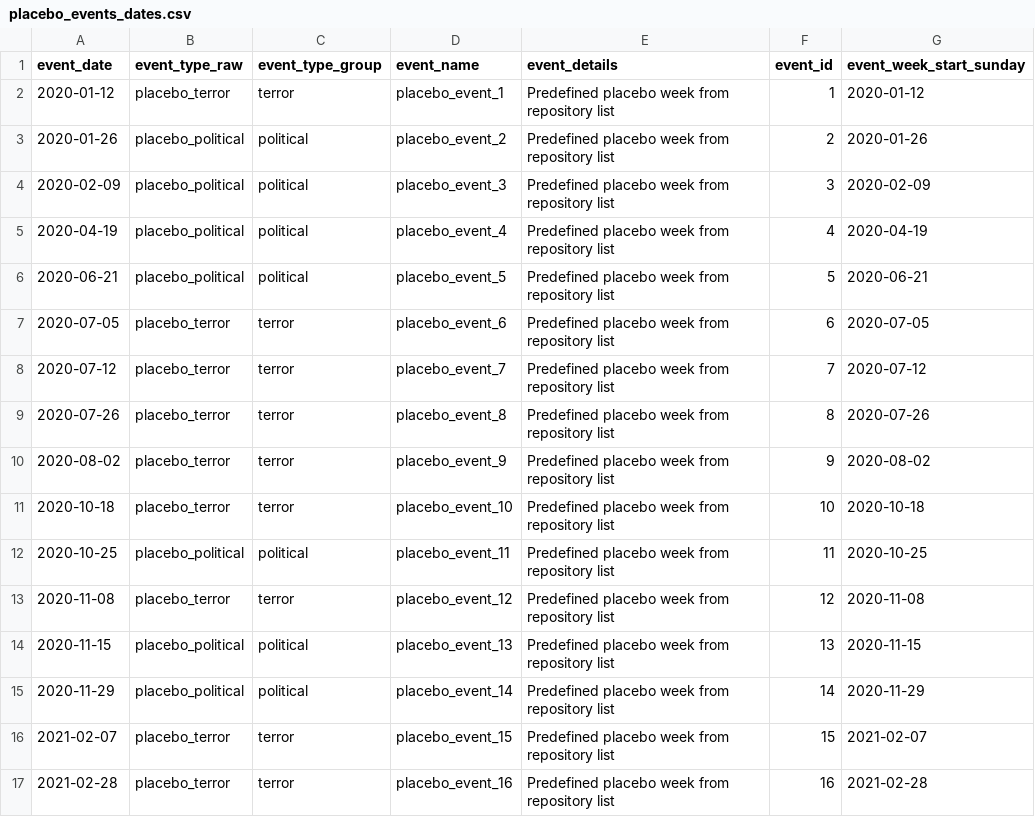
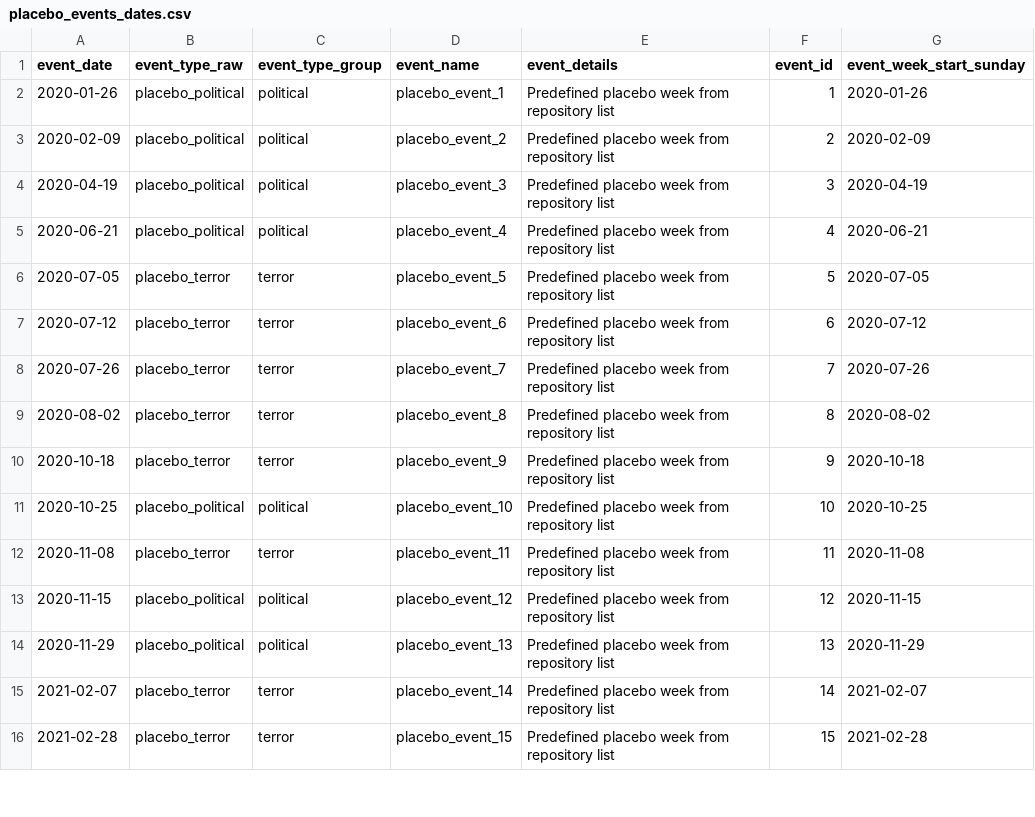
Before and after one commit to Zada5/seminarion_calcala, a CSV file: analysis_outputs/placebo_events/placebo_events_dates.csv, drawn as a sheet; only a part is shown; the diff covers the shown part only.

```diff
--- a/analysis_outputs/placebo_events/placebo_events_dates.csv
+++ b/analysis_outputs/placebo_events/placebo_events_dates.csv
@@ -1,17 +1,16 @@
 event_date,event_type_raw,event_type_group,event_name,event_details,event_id,event_week_start_sunday
-2020-01-12,placebo_terror,terror,placebo_event_1,Predefined placebo week from repository list,1,2020-01-12
-2020-01-26,placebo_political,political,placebo_event_2,Predefined placebo week from repository list,2,2020-01-26
-2020-02-09,placebo_political,political,placebo_event_3,Predefined placebo week from repository list,3,2020-02-09
-2020-04-19,placebo_political,political,placebo_event_4,Predefined placebo week from repository list,4,2020-04-19
-2020-06-21,placebo_political,political,placebo_event_5,Predefined placebo week from repository list,5,2020-06-21
-2020-07-05,placebo_terror,terror,placebo_event_6,Predefined placebo week from repository list,6,2020-07-05
-2020-07-12,placebo_terror,terror,placebo_event_7,Predefined placebo week from repository list,7,2020-07-12
-2020-07-26,placebo_terror,terror,placebo_event_8,Predefined placebo week from repository list,8,2020-07-26
-2020-08-02,placebo_terror,terror,placebo_event_9,Predefined placebo week from repository list,9,2020-08-02
-2020-10-18,placebo_terror,terror,placebo_event_10,Predefined placebo week from repository list,10,2020-10-18
-2020-10-25,placebo_political,political,placebo_event_11,Predefined placebo week from repository list,11,2020-10-25
-2020-11-08,placebo_terror,terror,placebo_event_12,Predefined placebo week from repository list,12,2020-11-08
-2020-11-15,placebo_political,political,placebo_event_13,Predefined placebo week from repository list,13,2020-11-15
-2020-11-29,placebo_political,political,placebo_event_14,Predefined placebo week from repository list,14,2020-11-29
-2021-02-07,placebo_terror,terror,placebo_event_15,Predefined placebo week from repository list,15,2021-02-07
-2021-02-28,placebo_terror,terror,placebo_event_16,Predefined placebo week from repository list,16,2021-02-28
+2020-01-26,placebo_political,political,placebo_event_1,Predefined placebo week from repository list,1,2020-01-26
+2020-02-09,placebo_political,political,placebo_event_2,Predefined placebo week from repository list,2,2020-02-09
+2020-04-19,placebo_political,political,placebo_event_3,Predefined placebo week from repository list,3,2020-04-19
+2020-06-21,placebo_political,political,placebo_event_4,Predefined placebo week from repository list,4,2020-06-21
+2020-07-05,placebo_terror,terror,placebo_event_5,Predefined placebo week from repository list,5,2020-07-05
+2020-07-12,placebo_terror,terror,placebo_event_6,Predefined placebo week from repository list,6,2020-07-12
+2020-07-26,placebo_terror,terror,placebo_event_7,Predefined placebo week from repository list,7,2020-07-26
+2020-08-02,placebo_terror,terror,placebo_event_8,Predefined placebo week from repository list,8,2020-08-02
+2020-10-18,placebo_terror,terror,placebo_event_9,Predefined placebo week from repository list,9,2020-10-18
+2020-10-25,placebo_political,political,placebo_event_10,Predefined placebo week from repository list,10,2020-10-25
+2020-11-08,placebo_terror,terror,placebo_event_11,Predefined placebo week from repository list,11,2020-11-08
+2020-11-15,placebo_political,political,placebo_event_12,Predefined placebo week from repository list,12,2020-11-15
+2020-11-29,placebo_political,political,placebo_event_13,Predefined placebo week from repository list,13,2020-11-29
+2021-02-07,placebo_terror,terror,placebo_event_14,Predefined placebo week from repository list,14,2021-02-07
+2021-02-28,placebo_terror,terror,placebo_event_15,Predefined placebo week from repository list,15,2021-02-28
```
Also changed, not shown: 2 added rows, 1 removed row and 92 edited cells elsewhere in this file, analysis_outputs/correlations/placebo_events/placebo_correlation_summary.csv, analysis_outputs/placebo_event_study/baseline_0/placebo_event_study_coefficients_by_model.csv, 46 other files.
